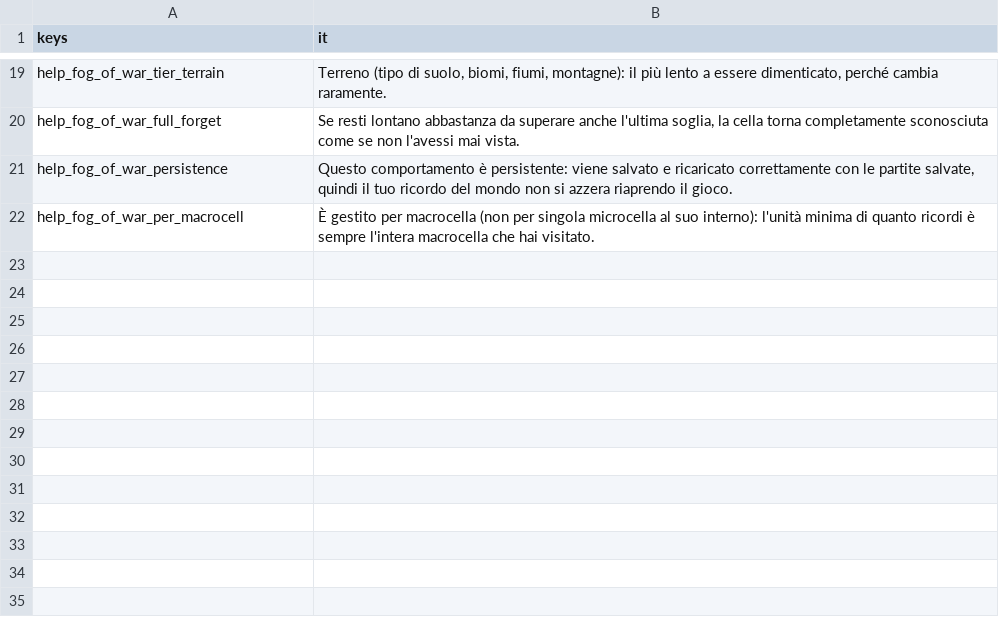
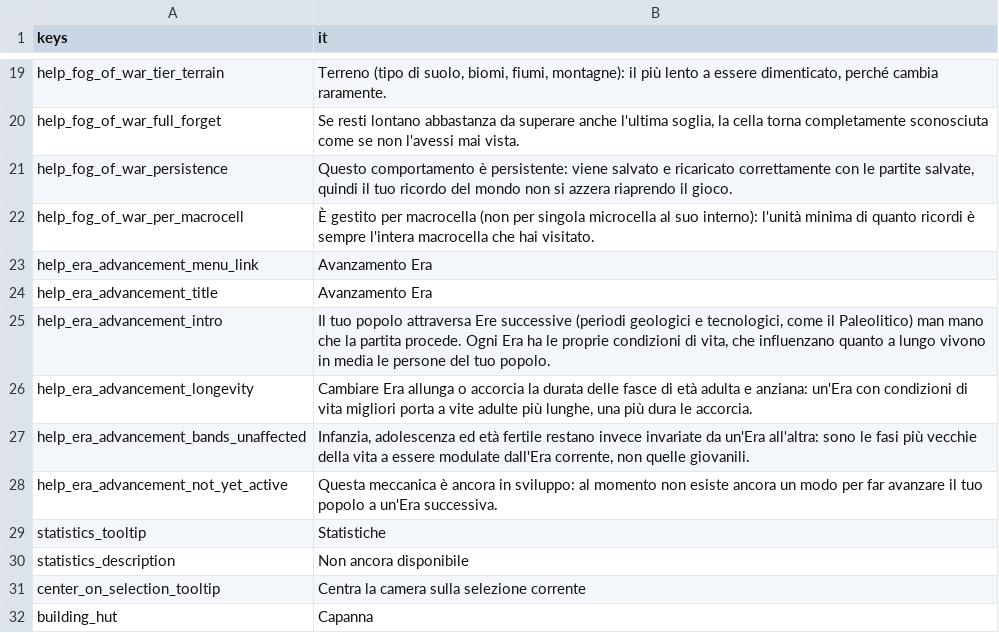
Before and after one commit to Franz1979/TheSecondBeginning, a CSV file: translations/strings.csv, drawn as a sheet; only a part is shown, gaps mark what is left out; the diff names each change by its address in the sheet, - before the commit and + after, or states it on an @@ line.

```diff
--- a/translations/strings.csv
+++ b/translations/strings.csv
+row 23: help_era_advancement_menu_link | Avanzamento Era
+row 24: help_era_advancement_title | Avanzamento Era
+row 25: help_era_advancement_intro | Il tuo popolo attraversa Ere successive (periodi geologici e tecnologici, come il Paleolitico) man mano che la partita procede. Ogni Era ha le proprie condizioni di vita, che influenzano quanto a lungo vivono in media le persone del tuo popolo.
+row 26: help_era_advancement_longevity | Cambiare Era allunga o accorcia la durata delle fasce di età adulta e anziana: un'Era con condizioni di vita migliori porta a vite adulte più lunghe, una più dura le accorcia.
+row 27: help_era_advancement_bands_unaffected | Infanzia, adolescenza ed età fertile restano invece invariate da un'Era all'altra: sono le fasi più vecchie della vita a essere modulate dall'Era corrente, non quelle giovanili.
+row 28: help_era_advancement_not_yet_active | Questa meccanica è ancora in sviluppo: al momento non esiste ancora un modo per far avanzare il tuo popolo a un'Era successiva.
+row 29: statistics_tooltip | Statistiche
+row 30: statistics_description | Non ancora disponibile
+row 31: center_on_selection_tooltip | Centra la camera sulla selezione corrente
+row 32: building_hut | Capanna
```
Also changed, not shown: 47 other files.
